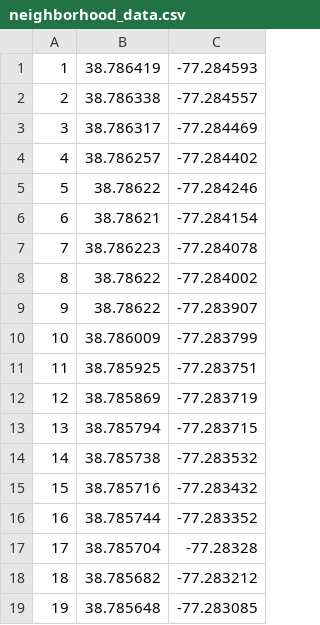
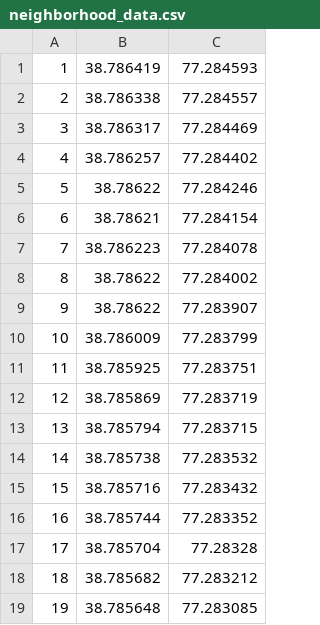
Before and after one commit to Gitmo234/GGS664-dump, a CSV file: neighborhood_data.csv, drawn as a sheet.

Commit message:
Add files via upload

```diff
--- a/neighborhood_data.csv
+++ b/neighborhood_data.csv
@@ -1,19 +1,19 @@
-1,38.786419,-77.284593
-2,38.786338,-77.284557
-3,38.786317,-77.284469
-4,38.786257,-77.284402
-5,38.78622,-77.284246
-6,38.78621,-77.284154
-7,38.786223,-77.284078
-8,38.78622,-77.284002
-9,38.78622,-77.283907
-10,38.786009,-77.283799
-11,38.785925,-77.283751
-12,38.785869,-77.283719
-13,38.785794,-77.283715
-14,38.785738,-77.283532
-15,38.785716,-77.283432
-16,38.785744,-77.283352
-17,38.785704,-77.28328
-18,38.785682,-77.283212
-19,38.785648,-77.283085
+1,38.786419,77.284593
+2,38.786338,77.284557
+3,38.786317,77.284469
+4,38.786257,77.284402
+5,38.78622,77.284246
+6,38.78621,77.284154
+7,38.786223,77.284078
+8,38.78622,77.284002
+9,38.78622,77.283907
+10,38.786009,77.283799
+11,38.785925,77.283751
+12,38.785869,77.283719
+13,38.785794,77.283715
+14,38.785738,77.283532
+15,38.785716,77.283432
+16,38.785744,77.283352
+17,38.785704,77.28328
+18,38.785682,77.283212
+19,38.785648,77.283085
```
